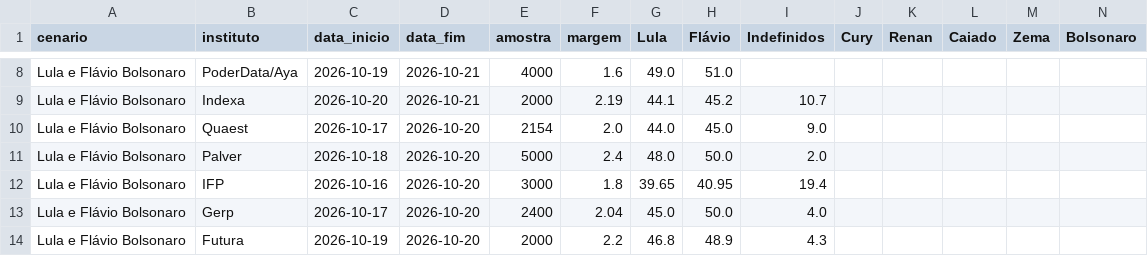
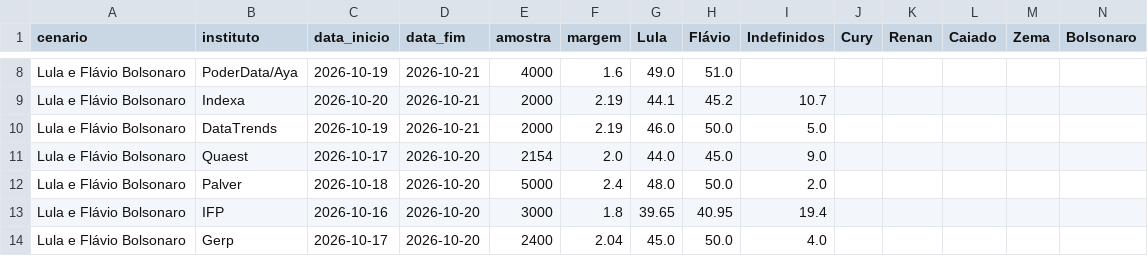
Before and after one commit to Ulyssesbebem/eleicoes2026, a CSV file: pesquisas_2t.csv, drawn as a sheet; only a part is shown, gaps mark what is left out; the shorter side is filled out with more unchanged rows; rows hold the shown columns only; the diff names each change by its address in the sheet, - before the commit and + after, or states it on an @@ line.

```diff
--- a/pesquisas_2t.csv
+++ b/pesquisas_2t.csv
+row 10: Lula e Flávio Bolsonaro | DataTrends | 2026-10-19 | 2026-10-21 | 2000 | 2.19 | 46.0 | 50.0 | 5.0
```
Also changed, not shown: 2 other files.
